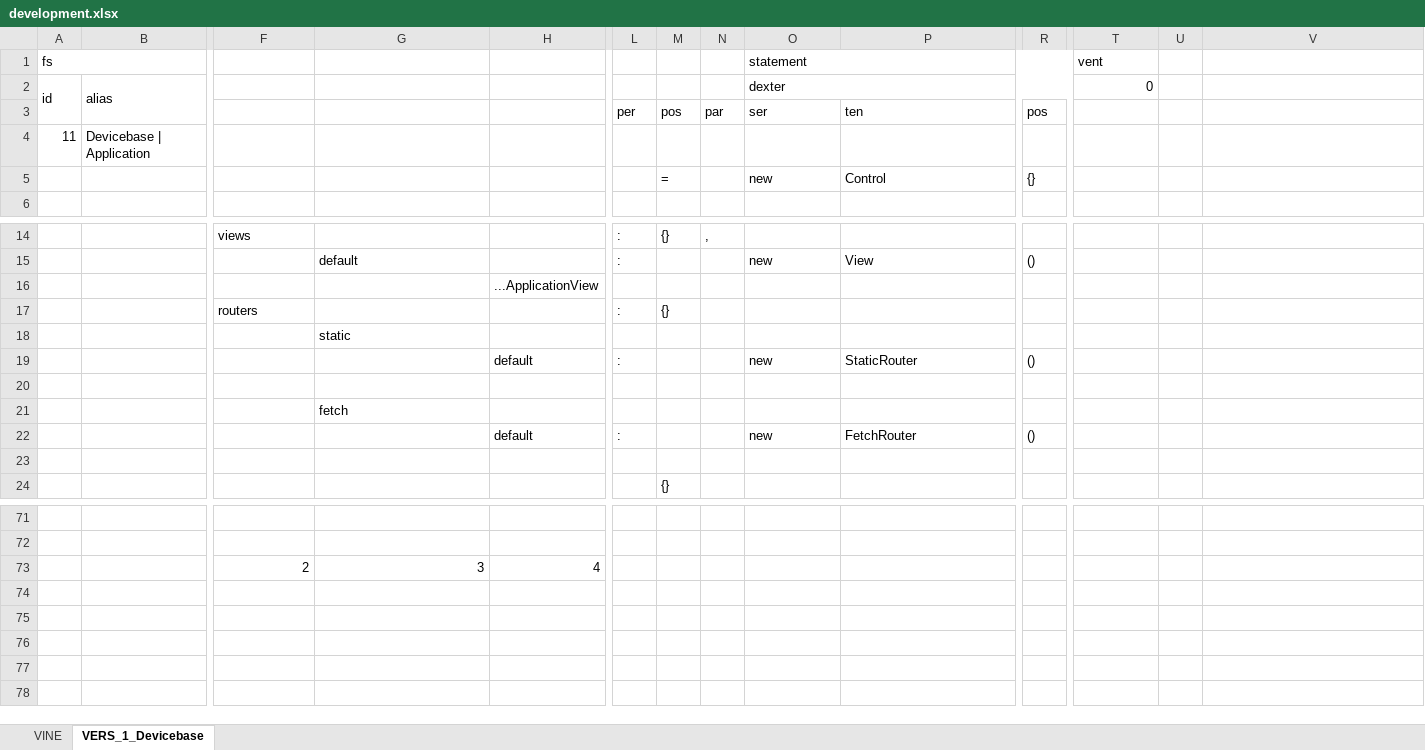
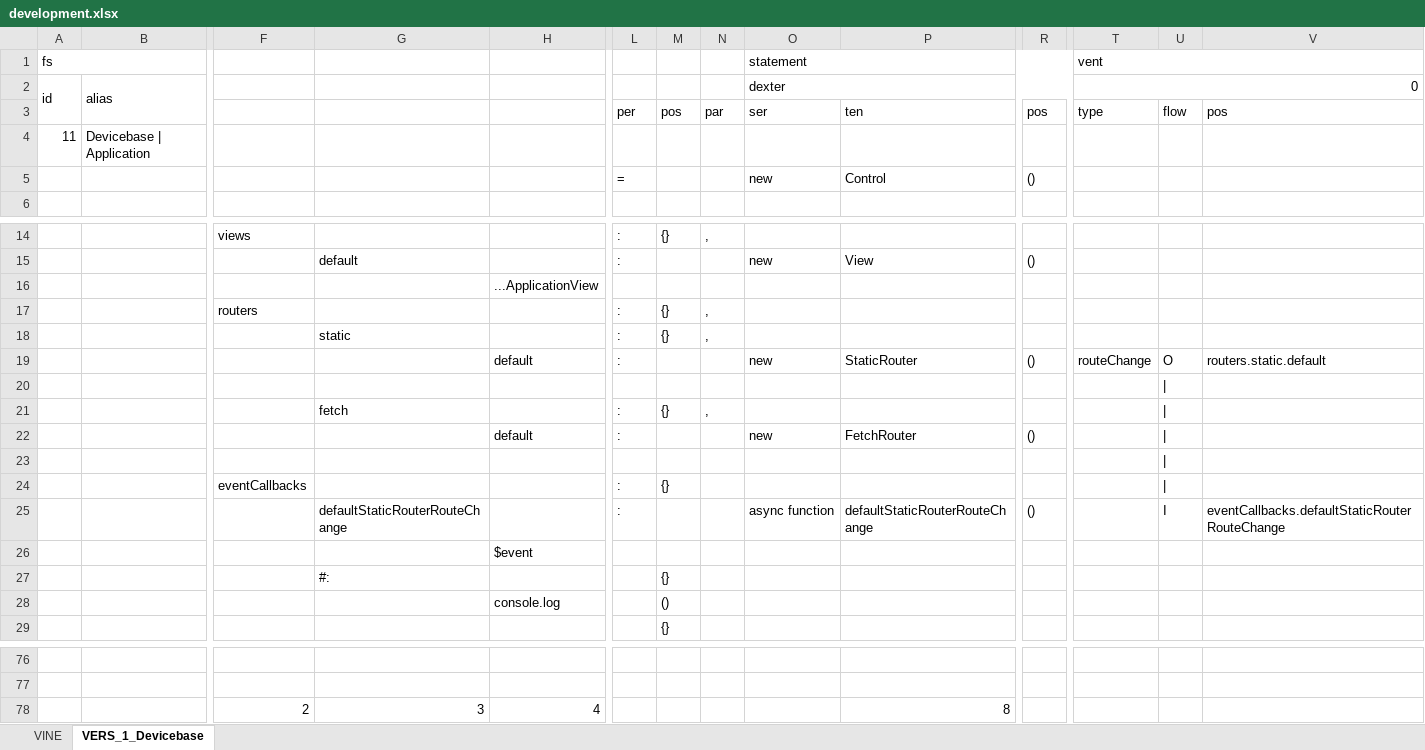
Before and after one commit to thomaspatrickwelborn/Digital-Flux-Capacitor, an Excel workbook: demonstrament/projects/001/development.xlsx, sheet VERS_1_Devicebase, drawn as a sheet; only a part is shown, gaps mark what is left out; values as stored, in another font and other column widths than the file's, no cell formats; removed rows and columns are numbered as before the commit, all else as after; rows hold the shown columns only; the diff names each change by its address in the sheet, - before the commit and + after, or states it on an @@ line.

```diff
--- a/demonstrament/projects/001/development.xlsx (sheet VERS_1_Devicebase)
+++ b/demonstrament/projects/001/development.xlsx (sheet VERS_1_Devicebase)
+T1:V1 merged
+T2:V2 merged
-T3: (empty)
+T3: type
-U3: (empty)
+U3: flow
-V3: (empty)
+V3: pos
-L5: (empty)
+L5: =
-M5: =
+M5: (empty)
-R5: {}
+R5: ()
-N17: (empty)
+N17: ,
-row 18:  |  |  | static
+row 18:  |  |  | static |  | : | {} | ,
-T19: (empty)
+T19: routeChange
-U19: (empty)
+U19: O
-V19: (empty)
+V19: routers.static.default
-U20: (empty)
+U20: |
-row 21:  |  |  | fetch
+row 21:  |  |  | fetch |  | : | {} | ,
-U22:U23: (empty)
+U22:U23: |
+row 24:  |  | eventCallbacks |  |  | : | {}
+row 25:  |  |  | defaultStaticRouterRouteChange |  | : |  |  | async function | defaultStaticRouterRouteChange | () |  | I | eventCallbacks.defaultStaticRouterRouteChange
+row 26:  |  |  |  | $event
+row 27:  |  |  | #: |  |  | {}
+row 28:  |  |  |  | console.log |  | ()
-P78: (empty)
+P78: 8
```
Also changed, not shown: sheet VINE, cell formats, 12 other files.
